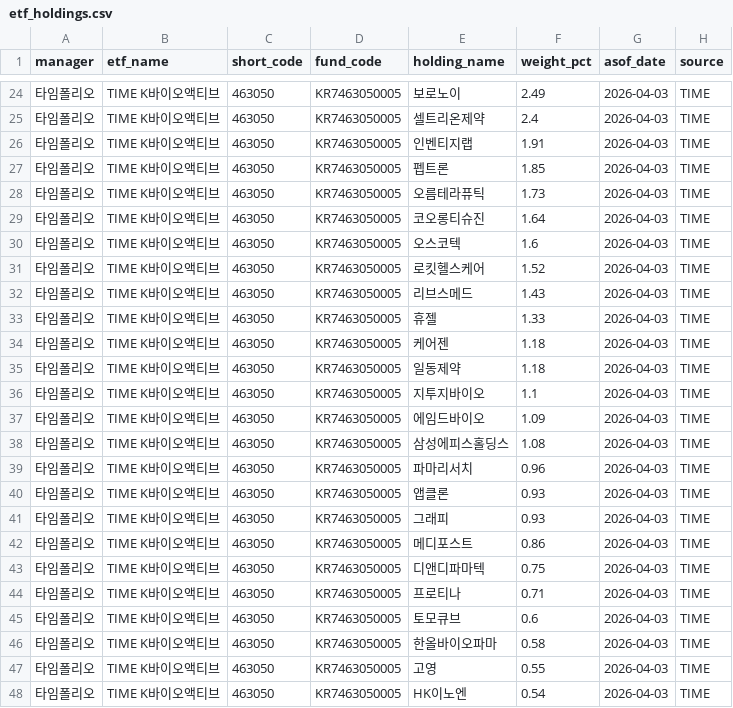
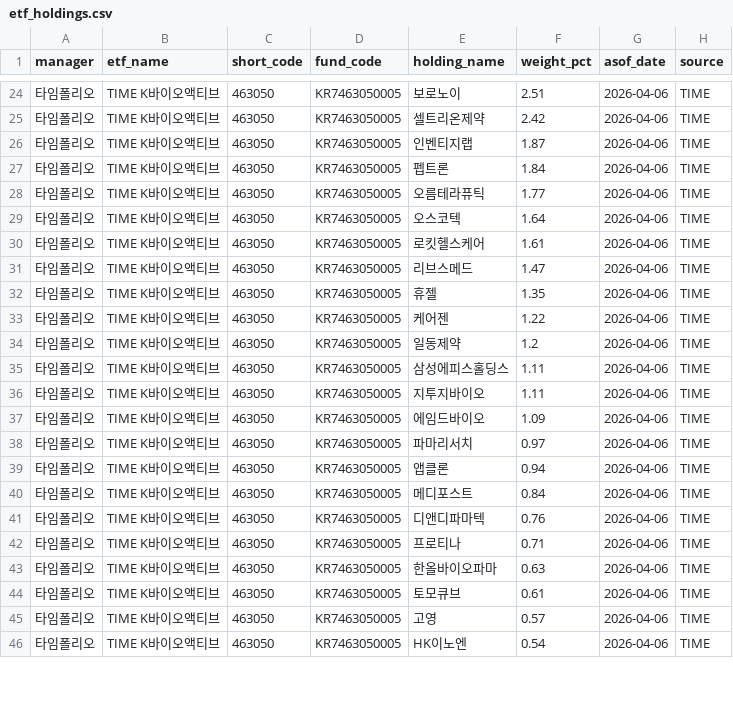
Before and after one commit to jykim4846/etf_check, a CSV file: data/etf_holdings.csv, drawn as a sheet; only a part is shown, gaps mark what is left out; removed rows and columns are numbered as before the commit, all else as after; the diff covers the shown part only; the diff names each change by its address in the sheet, - before the commit and + after, or states it on an @@ line.

```diff
--- a/data/etf_holdings.csv
+++ b/data/etf_holdings.csv
-F24 (weight_pct): 2.49
+F24 (weight_pct): 2.51
-G24:G29 (asof_date): 2026-04-03
+G24:G29 (asof_date): 2026-04-06
-F25 (weight_pct): 2.4
+F25 (weight_pct): 2.42
-F26 (weight_pct): 1.91
+F26 (weight_pct): 1.87
-F27 (weight_pct): 1.85
+F27 (weight_pct): 1.84
-F28 (weight_pct): 1.73
+F28 (weight_pct): 1.77
-E29 (holding_name): 코오롱티슈진
+E29 (holding_name): 오스코텍
-row 30: 타임폴리오 | TIME K바이오액티브 | 463050 | KR7463050005 | 오스코텍 | 1.6 | 2026-04-03 | TIME
-F30 (weight_pct): 1.52
+F30 (weight_pct): 1.61
-G30:G39 (asof_date): 2026-04-03
+G30:G39 (asof_date): 2026-04-06
-F31 (weight_pct): 1.43
+F31 (weight_pct): 1.47
-F32 (weight_pct): 1.33
+F32 (weight_pct): 1.35
-F33 (weight_pct): 1.18
+F33 (weight_pct): 1.22
-F34 (weight_pct): 1.18
+F34 (weight_pct): 1.2
-E35 (holding_name): 지투지바이오
+E35 (holding_name): 삼성에피스홀딩스
-F35 (weight_pct): 1.1
+F35 (weight_pct): 1.11
-E36 (holding_name): 에임드바이오
+E36 (holding_name): 지투지바이오
-F36 (weight_pct): 1.09
+F36 (weight_pct): 1.11
-E37 (holding_name): 삼성에피스홀딩스
+E37 (holding_name): 에임드바이오
-F37 (weight_pct): 1.08
+F37 (weight_pct): 1.09
-F38 (weight_pct): 0.96
+F38 (weight_pct): 0.97
-F39 (weight_pct): 0.93
+F39 (weight_pct): 0.94
-row 41: 타임폴리오 | TIME K바이오액티브 | 463050 | KR7463050005 | 그래피 | 0.93 | 2026-04-03 | TIME
-F40 (weight_pct): 0.86
+F40 (weight_pct): 0.84
-G40:G46 (asof_date): 2026-04-03
+G40:G46 (asof_date): 2026-04-06
-F41 (weight_pct): 0.75
+F41 (weight_pct): 0.76
-E43 (holding_name): 토모큐브
+E43 (holding_name): 한올바이오파마
-F43 (weight_pct): 0.6
+F43 (weight_pct): 0.63
-E44 (holding_name): 한올바이오파마
+E44 (holding_name): 토모큐브
-F44 (weight_pct): 0.58
+F44 (weight_pct): 0.61
-F45 (weight_pct): 0.55
+F45 (weight_pct): 0.57
```
Also changed, not shown: 1 added row, 1 removed row and 58 edited cells elsewhere in this file, data/etf_list.csv, 6 other files.
